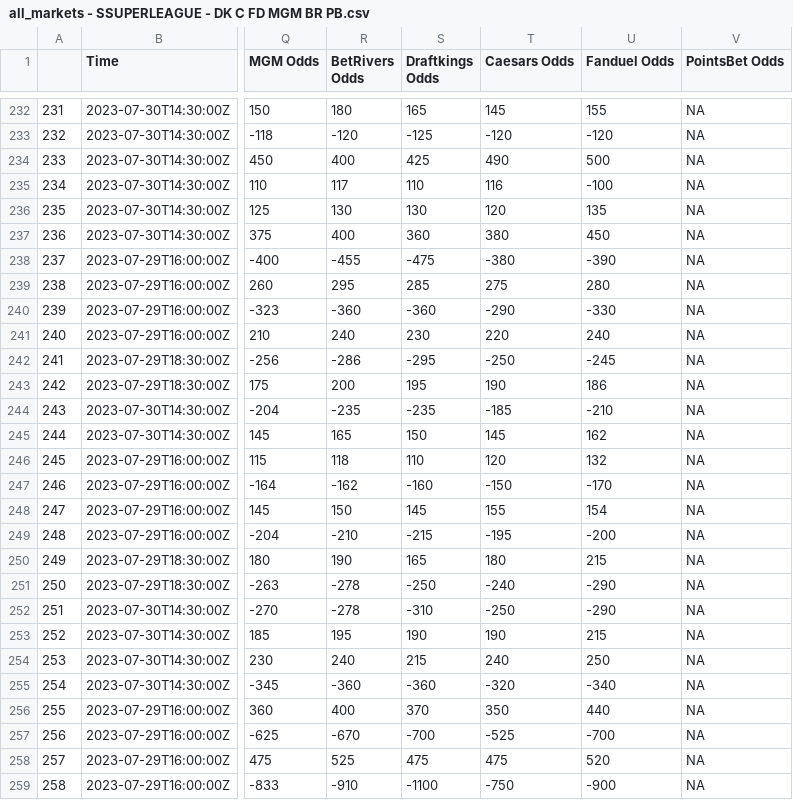
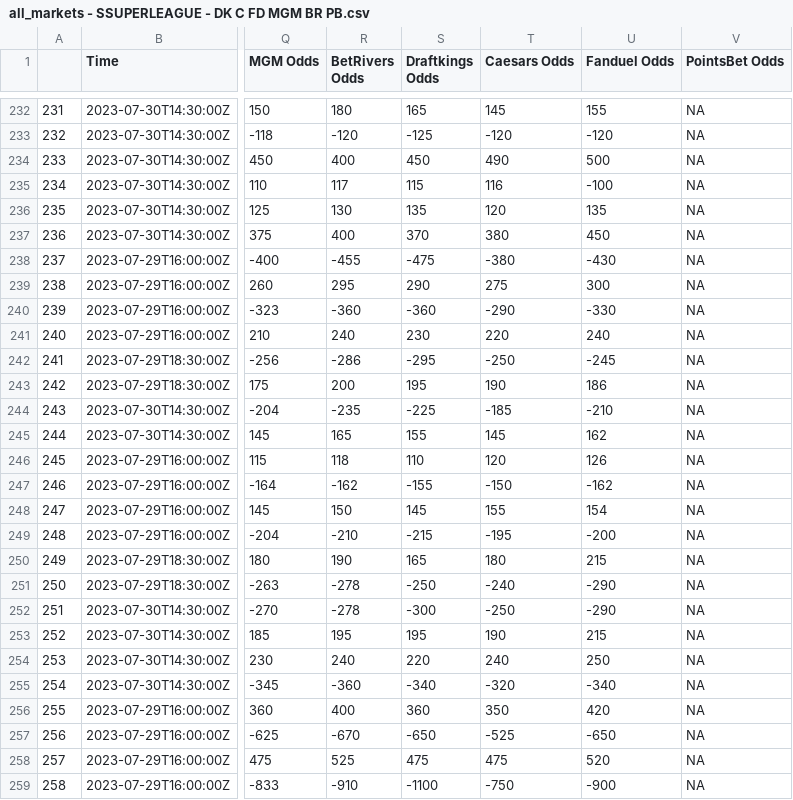
Before and after one commit to mbrownsword/Soccer_Models, a CSV file: all_markets - SSUPERLEAGUE - DK C FD MGM BR PB.csv, drawn as a sheet; only a part is shown, gaps mark what is left out; the diff covers the shown part only; the diff names each change by its address in the sheet, - before the commit and + after, or states it on an @@ line.

Commit message:
New commit ID #273

```diff
--- a/all_markets - SSUPERLEAGUE - DK C FD MGM BR PB.csv
+++ b/all_markets - SSUPERLEAGUE - DK C FD MGM BR PB.csv
-S234 (Draftkings Odds): 425
+S234 (Draftkings Odds): 450
-S235 (Draftkings Odds): 110
+S235 (Draftkings Odds): 115
-S236 (Draftkings Odds): 130
+S236 (Draftkings Odds): 135
-S237 (Draftkings Odds): 360
+S237 (Draftkings Odds): 370
-U238 (Fanduel Odds): -390
+U238 (Fanduel Odds): -430
-S239 (Draftkings Odds): 285
+S239 (Draftkings Odds): 290
-U239 (Fanduel Odds): 280
+U239 (Fanduel Odds): 300
-S244 (Draftkings Odds): -235
+S244 (Draftkings Odds): -225
-S245 (Draftkings Odds): 150
+S245 (Draftkings Odds): 155
-U246 (Fanduel Odds): 132
+U246 (Fanduel Odds): 126
-S247 (Draftkings Odds): -160
+S247 (Draftkings Odds): -155
-U247 (Fanduel Odds): -170
+U247 (Fanduel Odds): -162
-S252 (Draftkings Odds): -310
+S252 (Draftkings Odds): -300
-S253 (Draftkings Odds): 190
+S253 (Draftkings Odds): 195
-S254 (Draftkings Odds): 215
+S254 (Draftkings Odds): 220
-S255 (Draftkings Odds): -360
+S255 (Draftkings Odds): -340
-S256 (Draftkings Odds): 370
+S256 (Draftkings Odds): 360
-U256 (Fanduel Odds): 440
+U256 (Fanduel Odds): 420
-S257 (Draftkings Odds): -700
+S257 (Draftkings Odds): -650
-U257 (Fanduel Odds): -700
+U257 (Fanduel Odds): -650
```
Also changed, not shown: 123 edited cells elsewhere in this file.
